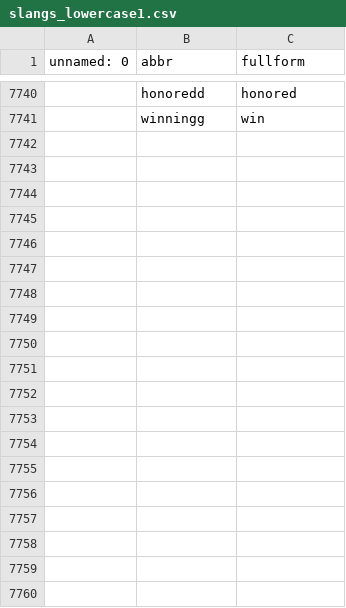
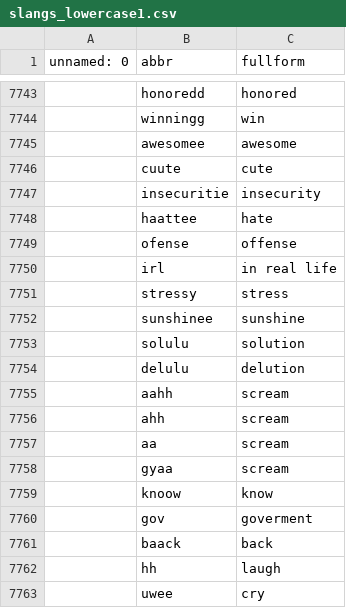
Before and after one commit to dinadz04/datalagi, a CSV file: slangs_lowercase1.csv, drawn as a sheet; only a part is shown, gaps mark what is left out; the diff covers the shown part only; the diff names each change by its address in the sheet, - before the commit and + after, or states it on an @@ line.

Commit message:
Update slangs_lowercase1.csv

```diff
--- a/slangs_lowercase1.csv
+++ b/slangs_lowercase1.csv
+row 7745:  | awesomee | awesome
+row 7746:  | cuute | cute
+row 7747:  | insecuritie | insecurity
+row 7748:  | haattee | hate
+row 7749:  | ofense | offense
+row 7750:  | irl | in real life
+row 7751:  | stressy | stress
+row 7752:  | sunshinee | sunshine
+row 7753:  | solulu | solution
+row 7754:  | delulu | delution
+row 7755:  | aahh | scream
+row 7756:  | ahh | scream
+row 7757:  | aa | scream
+row 7758:  | gyaa | scream
+row 7759:  | knoow | know
+row 7760:  | gov | goverment
+row 7761:  | baack | back
+row 7762:  | hh | laugh
+row 7763:  | uwee | cry
```
Also changed, not shown: 23 added rows elsewhere in this file.
